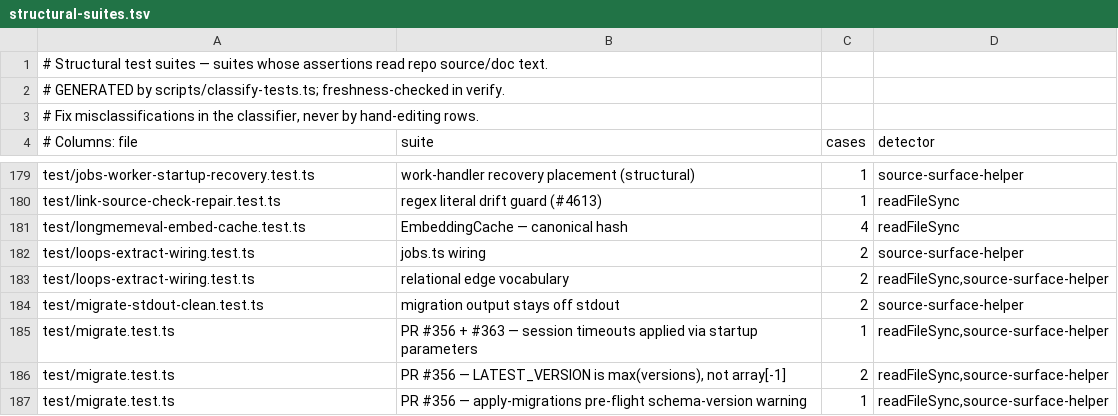
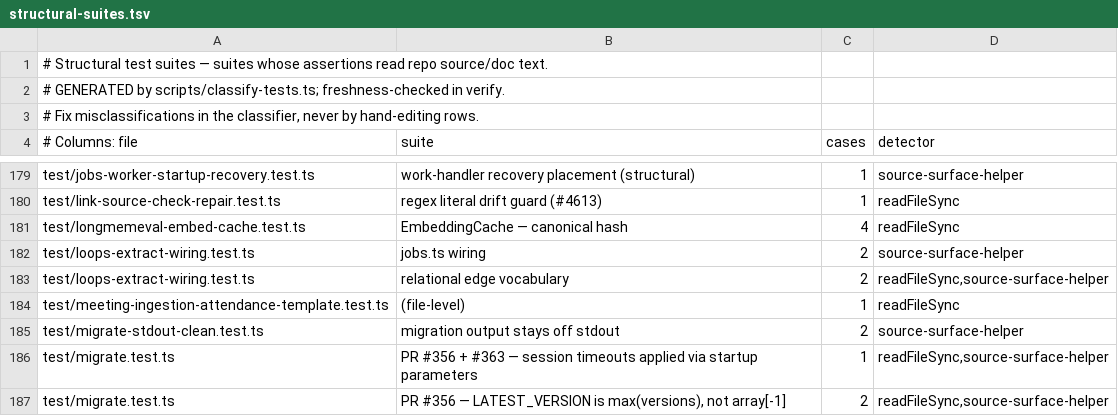
Before and after one commit to Margok1987/gbrain, a TSV file: scripts/structural-suites.tsv, drawn as a sheet; only a part is shown, gaps mark what is left out; the shorter side is filled out with more unchanged rows.

```diff
--- a/scripts/structural-suites.tsv
+++ b/scripts/structural-suites.tsv
@@ -183,2 +183,3 @@ test/loops-extract-wiring.test.ts	jobs.ts wiring	2	source-surface-helper
 test/loops-extract-wiring.test.ts	relational edge vocabulary	2	readFileSync,source-surface-helper
+test/meeting-ingestion-attendance-template.test.ts	(file-level)	1	readFileSync
 test/migrate-stdout-clean.test.ts	migration output stays off stdout	2	source-surface-helper
```
Also changed, not shown: 8 other files.
